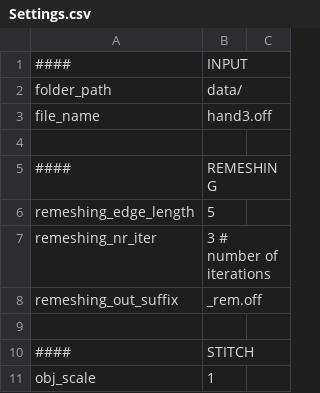
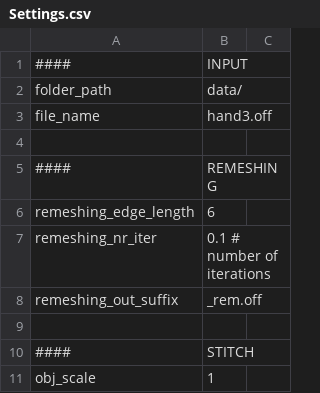
Before and after one commit to ZiniuLu/Scan2knit, a CSV file: settings/Settings.csv, drawn as a sheet; only a part is shown.

Commit message:
set parameter

```diff
--- a/settings/Settings.csv
+++ b/settings/Settings.csv
@@ -5,4 +5,4 @@ file_name,hand3.off
 ####,REMESHING
-remeshing_edge_length,5
-remeshing_nr_iter,3		# number of iterations
+remeshing_edge_length,6
+remeshing_nr_iter,0.1		# number of iterations
 remeshing_out_suffix,_rem.off
```
